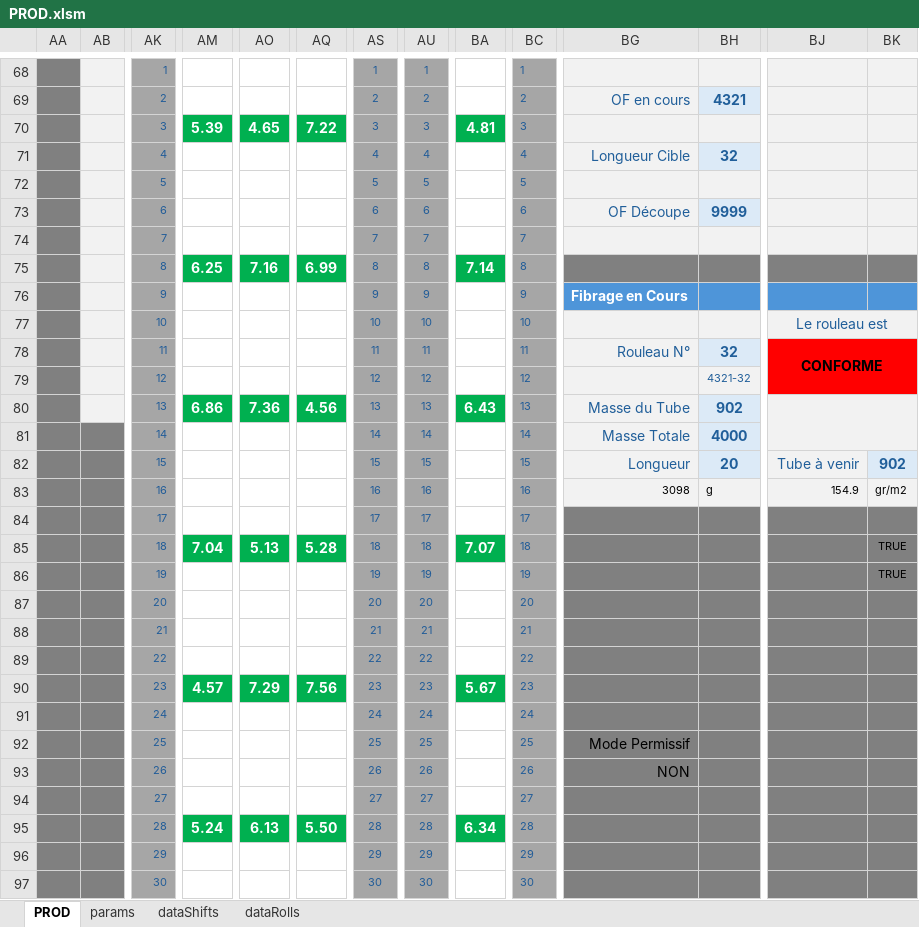
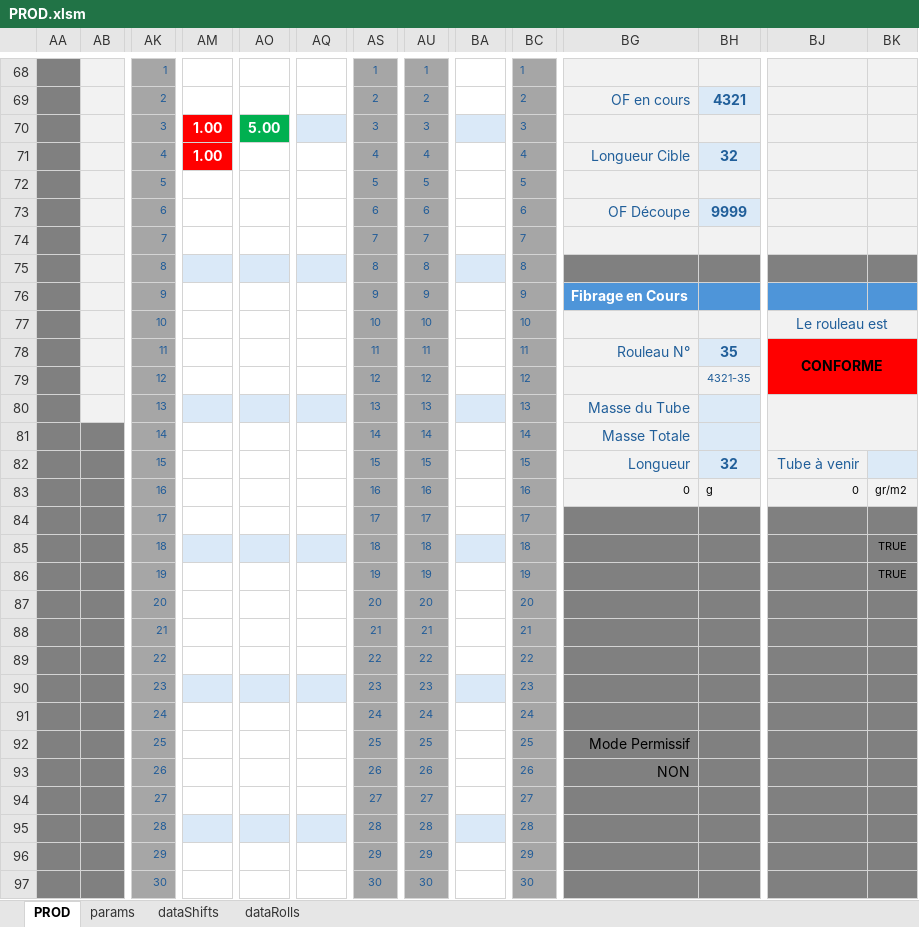
Before and after one commit to NicoWithManyO/Ligne-G, an Excel workbook: PROD.xlsm, sheet PROD, drawn as a sheet; only a part is shown, gaps mark what is left out; values as stored, in another font and other column widths than the file's, no borders; charts and pictures and conditional formats not drawn; removed rows and columns are numbered as before the commit, all else as after; rows hold the shown columns only; the diff covers the shown part only; the diff names each change by its address in the sheet, - before the commit and + after, or states it on an @@ line.

```diff
--- a/PROD.xlsm (sheet PROD)
+++ b/PROD.xlsm (sheet PROD)
-row 70:  |  | 3 | 5.39 | 4.65 | 7.22 | 3 | 3 | 4.81 | 3
+row 70:  |  | 3 | 1.00 | 5.00 |  | 3 | 3 |  | 3
-AM71: (empty)
+AM71: 1.00
-AM71 fill: none
+AM71 fill: #FF0000
-row 75:  |  | 8 | 6.25 | 7.16 | 6.99 | 8 | 8 | 7.14 | 8
+row 75:  |  | 8 |  |  |  | 8 | 8 |  | 8
-BH78: 32
+BH78: 35
-BH79: 4321-32
+BH79: 4321-35
-row 80:  |  | 13 | 6.86 | 7.36 | 4.56 | 13 | 13 | 6.43 | 13 | Masse du Tube | 902
+row 80:  |  | 13 |  |  |  | 13 | 13 |  | 13 | Masse du Tube
-BH81: 4000
+BH81: (empty)
-BH82: 20
+BH82: 32
-BK82: 902
+BK82: (empty)
-BG83: 3098
+BG83: 0
-BJ83: 154.9
+BJ83: 0
-row 85:  |  | 18 | 7.04 | 5.13 | 5.28 | 18 | 18 | 7.07 | 18 |  |  |  | TRUE
+row 85:  |  | 18 |  |  |  | 18 | 18 |  | 18 |  |  |  | TRUE
-row 90:  |  | 23 | 4.57 | 7.29 | 7.56 | 23 | 23 | 5.67 | 23
+row 90:  |  | 23 |  |  |  | 23 | 23 |  | 23
-row 95:  |  | 28 | 5.24 | 6.13 | 5.50 | 28 | 28 | 6.34 | 28
+row 95:  |  | 28 |  |  |  | 28 | 28 |  | 28
```
Also changed, not shown: 50 removed rows and 20 edited cells elsewhere in this sheet, sheet dataRolls, sheet dataShifts, sheet params, charts or pictures, 7 other files.
